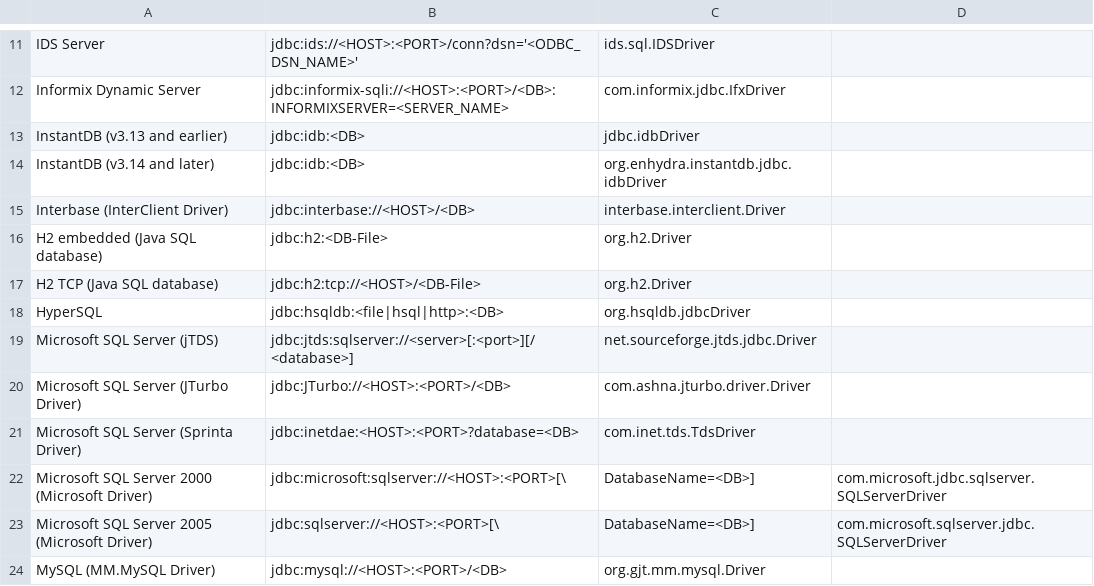
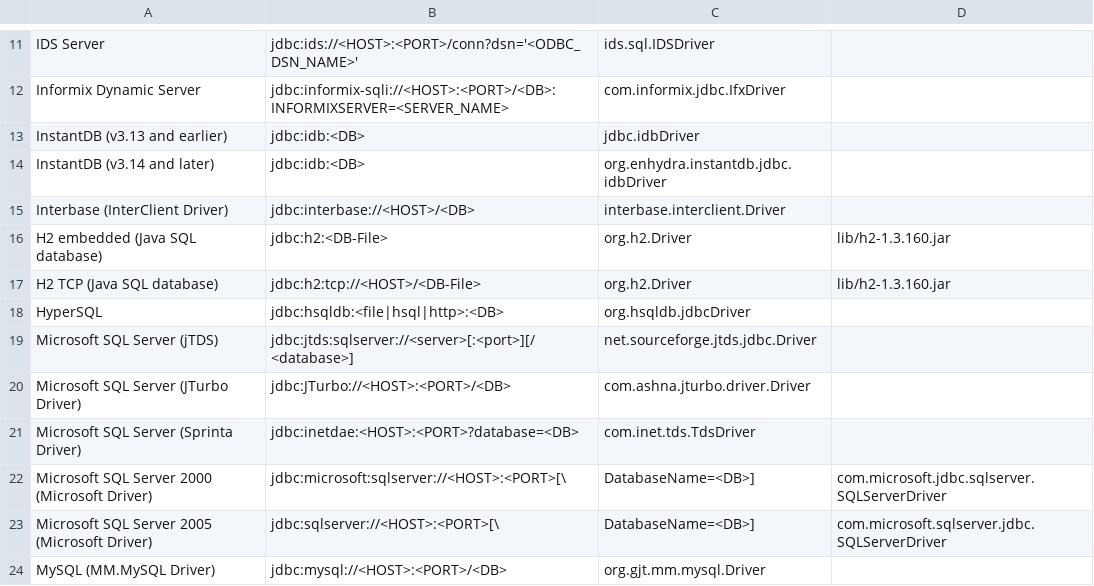
Before and after one commit to pellcorp/jailer, a CSV file: driverlist.csv, drawn as a sheet; only a part is shown, gaps mark what is left out.

```diff
--- a/driverlist.csv
+++ b/driverlist.csv
@@ -15,4 +15,4 @@ InstantDB (v3.14 and later);jdbc:idb:<DB>;org.enhydra.instantdb.jdbc.idbDriver
 Interbase (InterClient Driver);jdbc:interbase://<HOST>/<DB>;interbase.interclient.Driver
-H2 embedded (Java SQL database);jdbc:h2:<DB-File>;org.h2.Driver
-H2 TCP (Java SQL database);jdbc:h2:tcp://<HOST>/<DB-File>;org.h2.Driver
+H2 embedded (Java SQL database);jdbc:h2:<DB-File>;org.h2.Driver;lib/h2-1.3.160.jar
+H2 TCP (Java SQL database);jdbc:h2:tcp://<HOST>/<DB-File>;org.h2.Driver;lib/h2-1.3.160.jar
 HyperSQL;jdbc:hsqldb:<file|hsql|http>:<DB>;org.hsqldb.jdbcDriver
```
Also changed, not shown: 1 other file.
